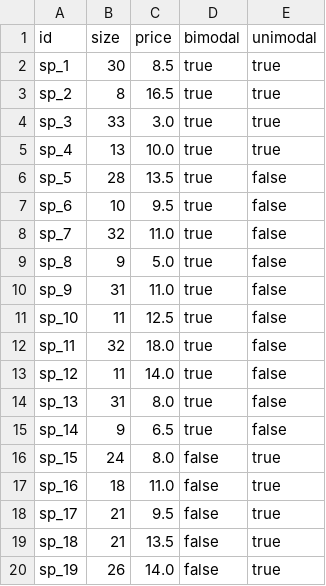
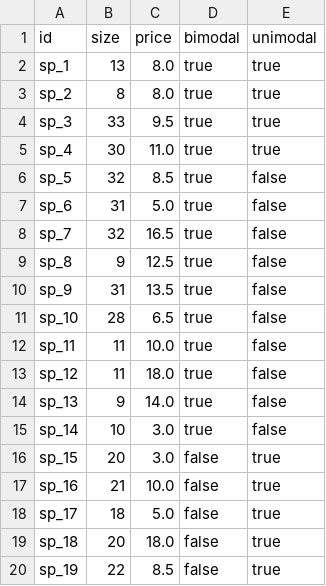
Before and after one commit to lukavdplas/adjective-order, a CSV file: experiment/novel_objects/materials/stimuli_data.csv, drawn as a sheet; only a part is shown; the diff covers the shown part only.

Commit message:
generate stimuli from fixed seed

```diff
--- a/experiment/novel_objects/materials/stimuli_data.csv
+++ b/experiment/novel_objects/materials/stimuli_data.csv
@@ -1,20 +1,20 @@
 id,size,price,bimodal,unimodal
-sp_1,30,8.5,true,true
-sp_2,8,16.5,true,true
-sp_3,33,3.0,true,true
-sp_4,13,10.0,true,true
-sp_5,28,13.5,true,false
-sp_6,10,9.5,true,false
-sp_7,32,11.0,true,false
-sp_8,9,5.0,true,false
-sp_9,31,11.0,true,false
-sp_10,11,12.5,true,false
-sp_11,32,18.0,true,false
-sp_12,11,14.0,true,false
-sp_13,31,8.0,true,false
-sp_14,9,6.5,true,false
-sp_15,24,8.0,false,true
-sp_16,18,11.0,false,true
-sp_17,21,9.5,false,true
-sp_18,21,13.5,false,true
-sp_19,26,14.0,false,true
+sp_1,13,8.0,true,true
+sp_2,8,8.0,true,true
+sp_3,33,9.5,true,true
+sp_4,30,11.0,true,true
+sp_5,32,8.5,true,false
+sp_6,31,5.0,true,false
+sp_7,32,16.5,true,false
+sp_8,9,12.5,true,false
+sp_9,31,13.5,true,false
+sp_10,28,6.5,true,false
+sp_11,11,10.0,true,false
+sp_12,11,18.0,true,false
+sp_13,9,14.0,true,false
+sp_14,10,3.0,true,false
+sp_15,20,3.0,false,true
+sp_16,21,10.0,false,true
+sp_17,18,5.0,false,true
+sp_18,20,18.0,false,true
+sp_19,22,8.5,false,true
```
Also changed, not shown: 9 edited cells elsewhere in this file.
